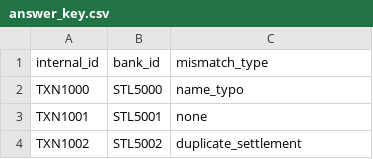
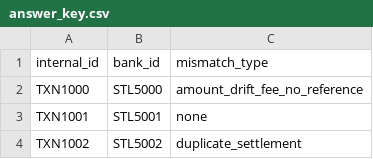
Before and after one commit to HarshitAggarwal10/LedgerMatch-AI, a CSV file: sample_data/answer_key.csv, drawn as a sheet; only a part is shown; the diff covers the shown part only.

```diff
--- a/sample_data/answer_key.csv
+++ b/sample_data/answer_key.csv
@@ -1,3 +1,3 @@
 internal_id,bank_id,mismatch_type
-TXN1000,STL5000,name_typo
+TXN1000,STL5000,amount_drift_fee_no_reference
 TXN1001,STL5001,none
```
Also changed, not shown: 1 added row and 27 edited cells elsewhere in this file, sample_data/bank_settlements.csv, sample_data/internal_ledger.csv, 1 other file.
